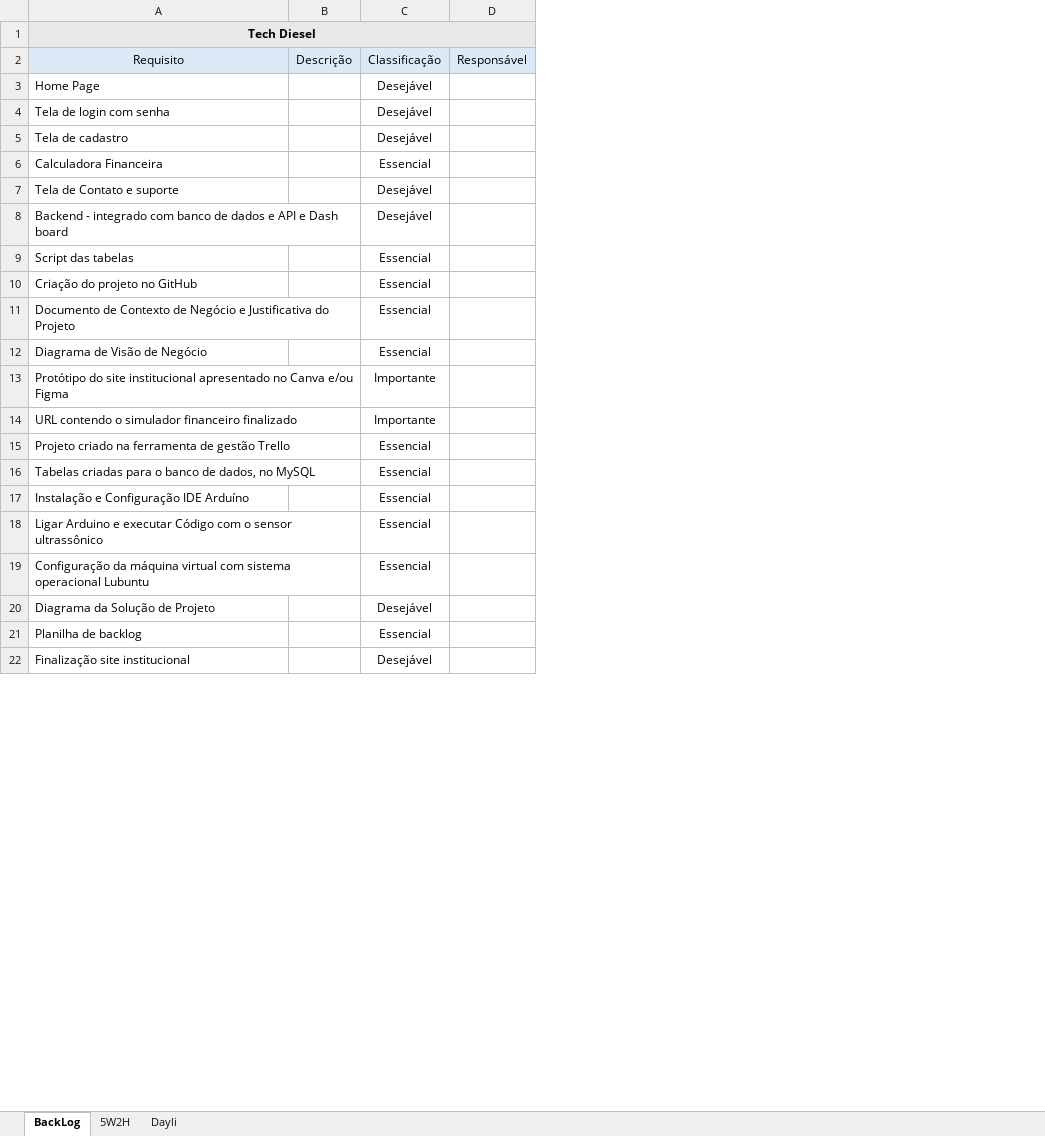
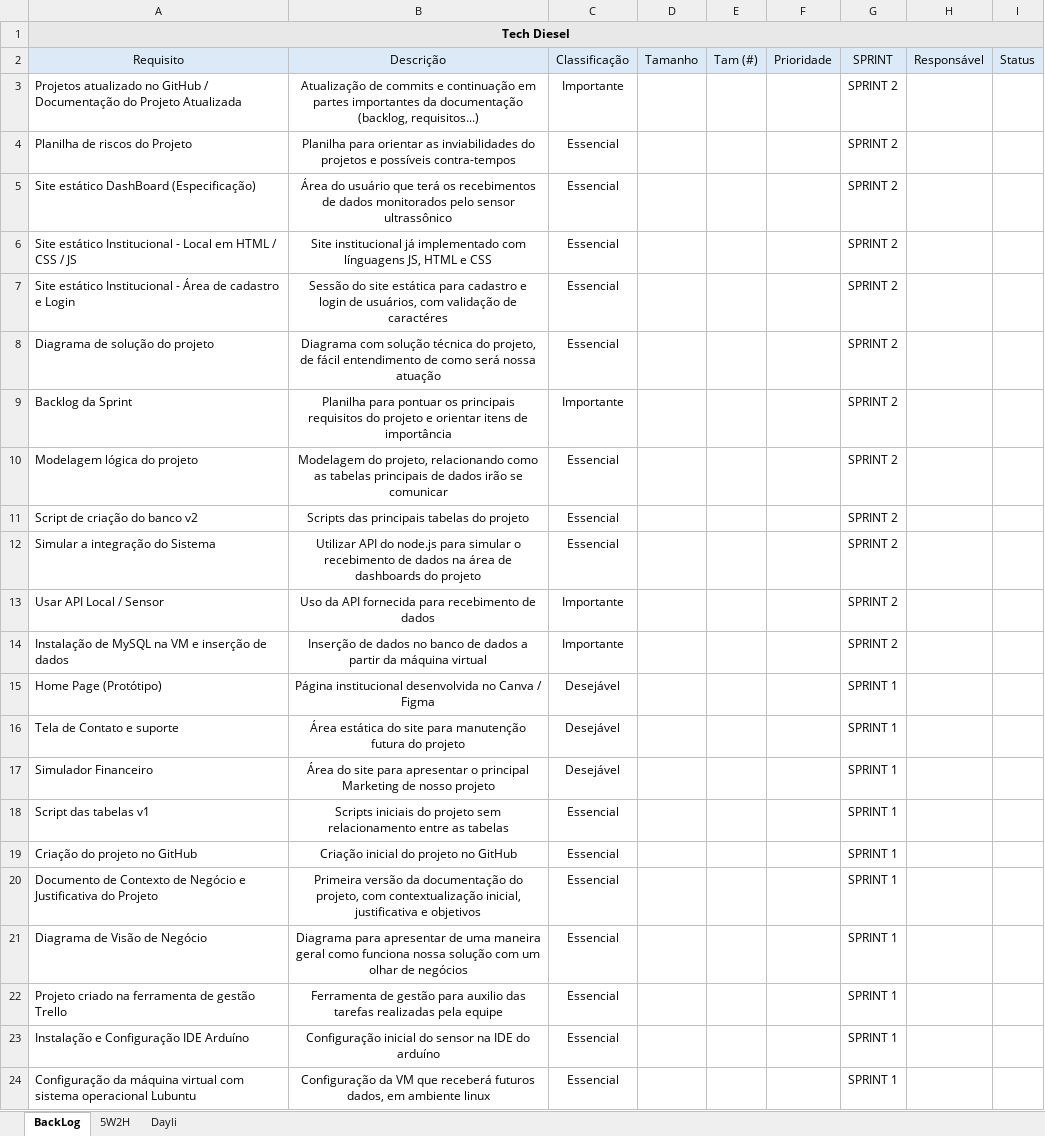
Before and after one commit to TECHDISEL/projeto-pi-diesel-2, an Excel workbook: documentacao/RequisitosPI.xlsx, sheet BackLog, drawn as a sheet; only a part is shown; values as stored, in another font and other column widths than the file's, no borders; conditional formats not drawn; removed rows and columns are numbered as before the commit, all else as after; the diff covers the shown part only; the diff names each change by its address in the sheet, - before the commit and + after, or states it on an @@ line.

Commit message:
Atualização no simulador financeiro + planilha de backlog

```diff
--- a/documentacao/RequisitosPI.xlsx (sheet BackLog)
+++ b/documentacao/RequisitosPI.xlsx (sheet BackLog)
-column B, row 2: Descrição
+column B, row 2: Descrição; rows 15-24: Página institucional desenvolvida no Canva / Figma | Área estática do site para manutenção futura do projeto | Área do site para apresentar o principal Marketing de nosso projeto | Scripts iniciais do projeto sem relacionamento entre as tabelas | Criação inicial do projeto no GitHub | Primeira versão da documentação do projeto, com contextualização inicial, justificativa e objetivos | Diagrama para apresentar de uma maneira geral como funciona nossa solução com um olhar de negócios | Ferramenta de gestão para auxilio das tarefas realizadas pela equipe | Configuração inicial do sensor na IDE do arduíno | Configuração da VM que receberá futuros dados, em ambiente linux
+column D, row 2: Tamanho
+column E, row 2: Tam (#)
+column F, row 2: Prioridade
+column G, row 2: SPRINT; rows 15-24: all SPRINT 1
+column I, row 2: Status
+row 3: Projetos atualizado no GitHub / Documentação do Projeto Atualizada | Atualização de commits e continuação em partes importantes da documentação (backlog, requisitos...) | Importante |  |  |  | SPRINT 2
@@ row 28 moved to row 4: Planilha de riscos do Projeto @@
+row 5: Site estático DashBoard (Especificação) | Área do usuário que terá os recebimentos de dados monitorados pelo sensor ultrassônico | Essencial |  |  |  | SPRINT 2
@@ row 30 moved to row 6: Site estático Institucional - Local em H… @@
+row 7: Site estático Institucional - Área de cadastro e Login | Sessão do site estática para cadastro e login de usuários, com validação de caractéres | Essencial |  |  |  | SPRINT 2
+row 8: Diagrama de solução do projeto | Diagrama com solução técnica do projeto, de fácil entendimento de como será nossa atuação | Essencial |  |  |  | SPRINT 2
+row 9: Backlog da Sprint | Planilha para pontuar os principais requisitos do projeto e orientar itens de importância | Importante |  |  |  | SPRINT 2
+row 10: Modelagem lógica do projeto | Modelagem do projeto, relacionando como as tabelas principais de dados irão se comunicar | Essencial |  |  |  | SPRINT 2
+row 11: Script de criação do banco v2 | Scripts das principais tabelas do projeto | Essencial |  |  |  | SPRINT 2
+row 12: Simular a integração do Sistema | Utilizar API do node.js para simular o recebimento de dados na área de dashboards do projeto | Essencial |  |  |  | SPRINT 2
+row 13: Usar API Local / Sensor | Uso da API fornecida para recebimento de dados | Importante |  |  |  | SPRINT 2
+row 14: Instalação de MySQL na VM e inserção de dados | Inserção de dados no banco de dados a partir da máquina virtual | Importante |  |  |  | SPRINT 2
-A15: Home Page
+A15: Home Page (Protótipo)
-row 4: Tela de login com senha |  | Desejável
-row 5: Tela de cadastro |  | Desejável
-row 6: Calculadora Financeira |  | Essencial
-A17: Backend - integrado com banco de dados e API e Dash board
+A17: Simulador Financeiro
-A18: Script das tabelas
+A18: Script das tabelas v1
-row 13: Protótipo do site institucional apresentado no Canva e/ou Figma |  | Importante
-row 14: URL contendo o simulador financeiro finalizado |  | Importante
-row 16: Tabelas criadas para o banco de dados, no MySQL |  | Essencial
-row 18: Ligar Arduino e executar Código com o sensor ultrassônico |  | Essencial
-row 20: Diagrama da Solução de Projeto |  | Desejável
-row 21: Planilha de backlog |  | Essencial
-row 22: Finalização site institucional |  | Desejável
```
Also changed, not shown: 3 added rows, 10 removed rows and 2 edited cells elsewhere in this sheet, 6 other files.
